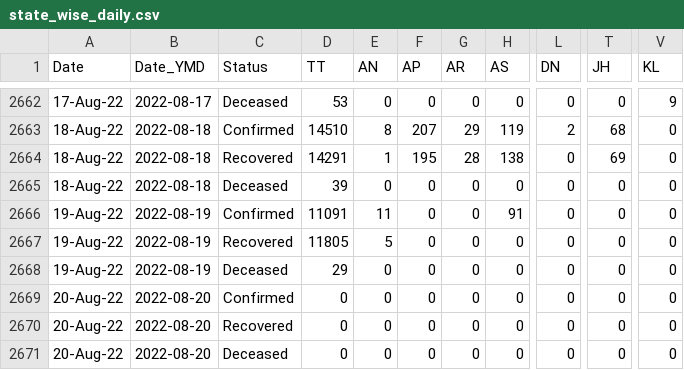
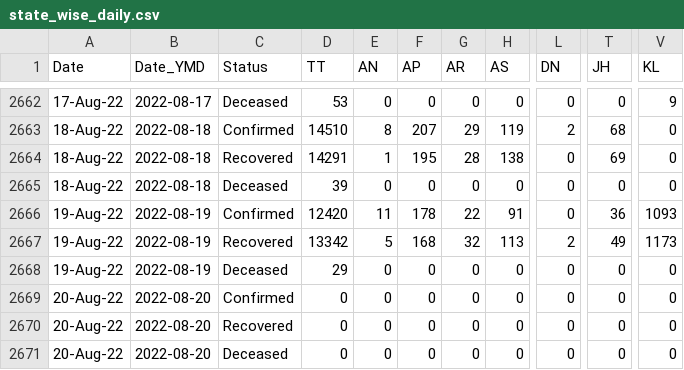
Before and after one commit to datakind-blr/covid19bharat_data, a CSV file: csv/latest/state_wise_daily.csv, drawn as a sheet; only a part is shown, gaps mark what is left out; the diff names each change by its address in the sheet, - before the commit and + after, or states it on an @@ line.

```diff
--- a/csv/latest/state_wise_daily.csv
+++ b/csv/latest/state_wise_daily.csv
-D2666 (TT): 11091
+D2666 (TT): 12420
-F2666 (AP): 0
+F2666 (AP): 178
-G2666 (AR): 0
+G2666 (AR): 22
-T2666 (JH): 0
+T2666 (JH): 36
-V2666 (KL): 0
+V2666 (KL): 1093
-D2667 (TT): 11805
+D2667 (TT): 13342
-F2667 (AP): 0
+F2667 (AP): 168
-G2667 (AR): 0
+G2667 (AR): 32
-H2667 (AS): 0
+H2667 (AS): 113
-L2667 (DN): 0
+L2667 (DN): 2
-T2667 (JH): 0
+T2667 (JH): 49
-V2667 (KL): 0
+V2667 (KL): 1173
```
Also changed, not shown: csv/latest/district_wise.csv, csv/latest/state_wise.csv, 20 other files.
